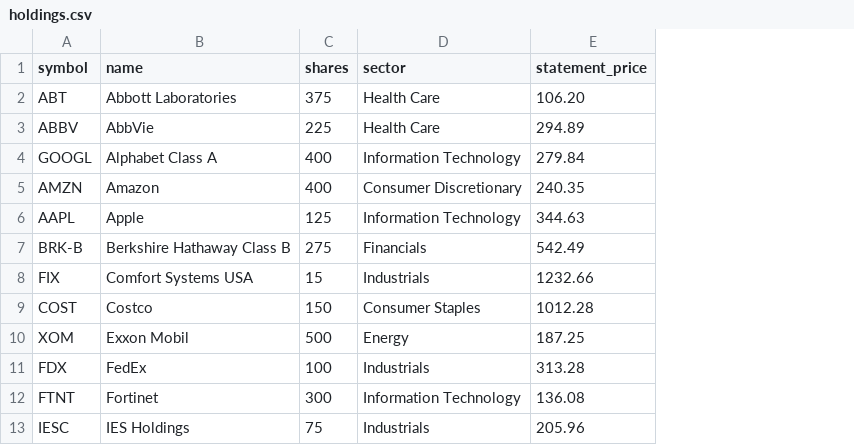
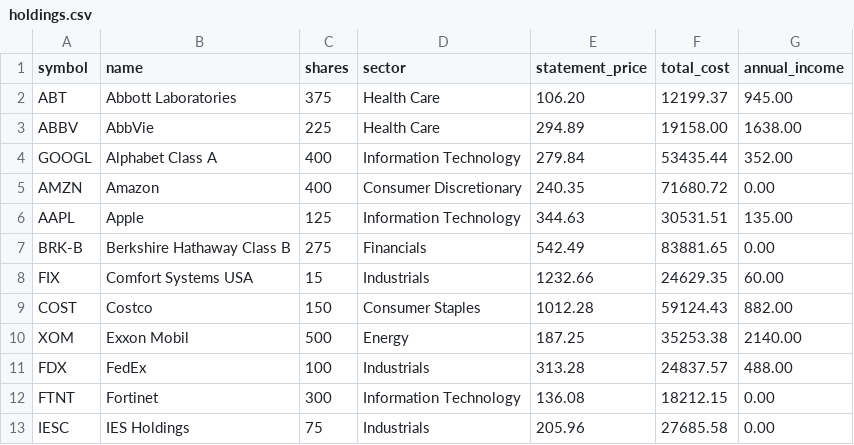
Before and after one commit to BobbyBishopCodes/Franklininvestmentclub.com, a CSV file: data/holdings.csv, drawn as a sheet; only a part is shown; the diff names each change by its address in the sheet, - before the commit and + after, or states it on an @@ line.

```diff
--- a/data/holdings.csv
+++ b/data/holdings.csv
+column F (total_cost), rows 2-13: 12199.37 | 19158.00 | 53435.44 | 71680.72 | 30531.51 | 83881.65 | 24629.35 | 59124.43 | 35253.38 | 24837.57 | 18212.15 | 27685.58
+column G (annual_income), rows 2-13: 945.00 | 1638.00 | 352.00 | 0.00 | 135.00 | 0.00 | 60.00 | 882.00 | 2140.00 | 488.00 | 0.00 | 0.00
```
Also changed, not shown: 16 other files.
